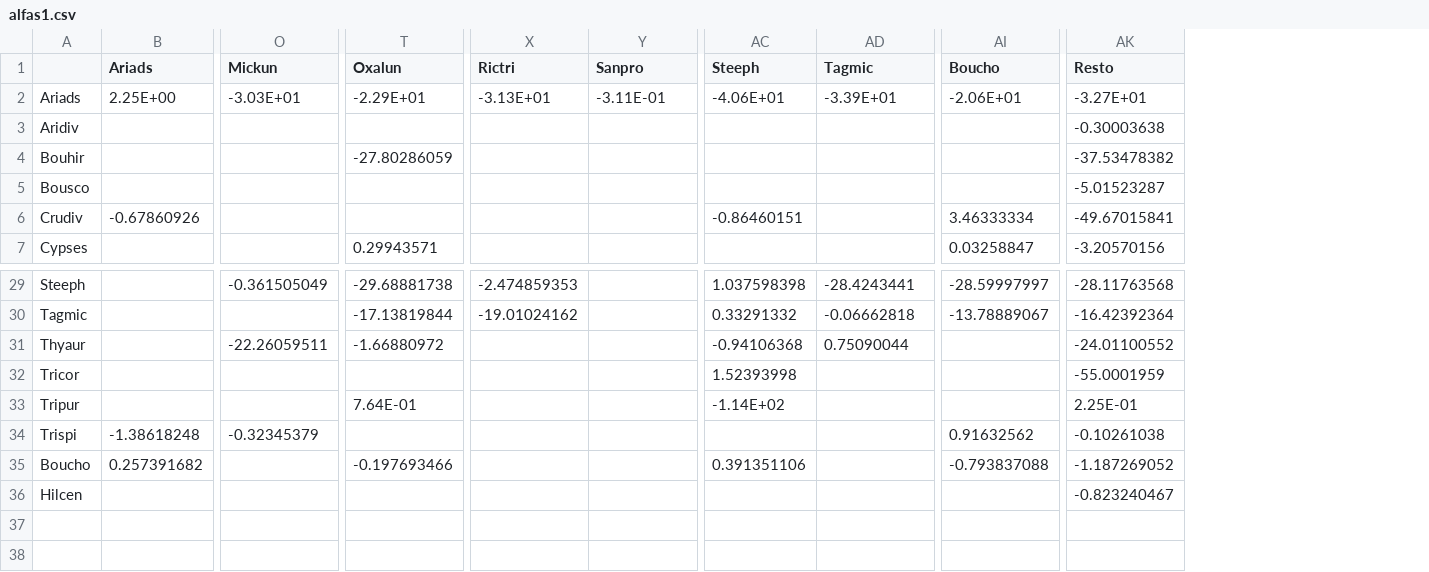
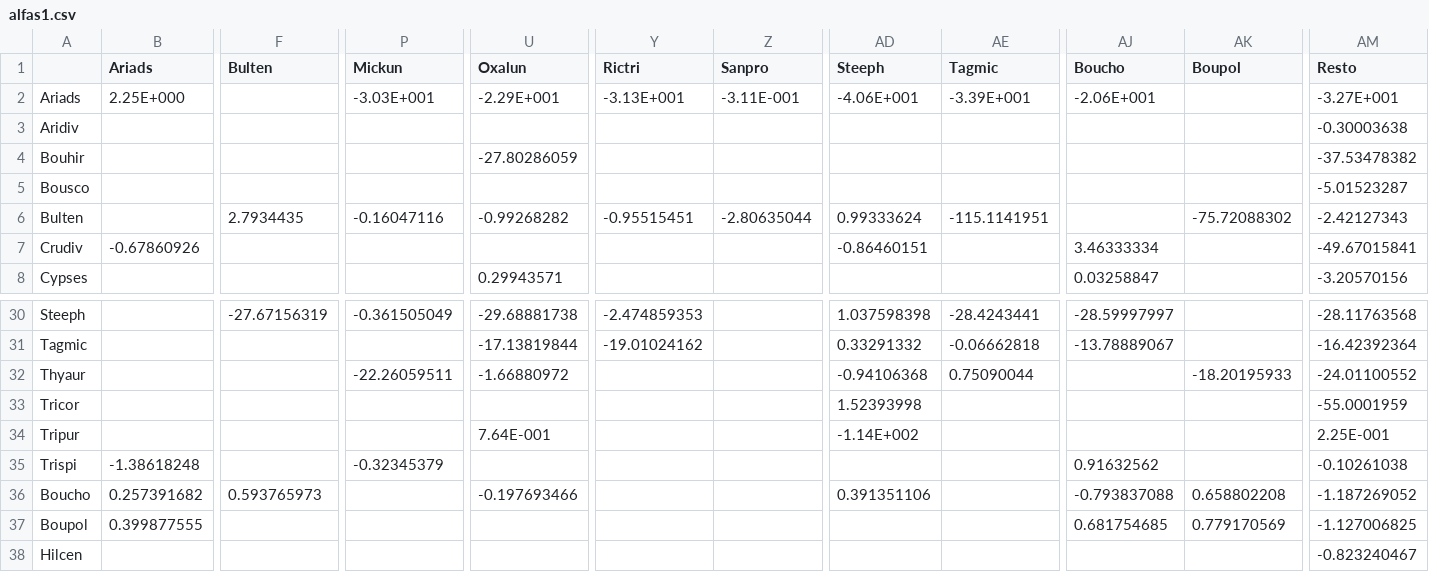
Before and after one commit to alemtzb/clumpingmecs, a CSV file: simulations/alfas1.csv, drawn as a sheet; only a part is shown, gaps mark what is left out; addresses are those after the commit; rows hold the shown columns only; the diff covers the shown part only; the diff names each change by its address in the sheet, - before the commit and + after, or states it on an @@ line.

```diff
--- a/simulations/alfas1.csv
+++ b/simulations/alfas1.csv
+column F (Bulten), rows 30-36: -27.67156319 |  |  |  |  |  | 0.593765973
+column AK (Boupol), rows 32-36: -18.20195933 |  |  |  | 0.658802208
-B2 (Ariads): 2.25E+00
+B2 (Ariads): 2.25E+000
-P2 (Mickun): -3.03E+01
+P2 (Mickun): -3.03E+001
-U2 (Oxalun): -2.29E+01
+U2 (Oxalun): -2.29E+001
-Y2 (Rictri): -3.13E+01
+Y2 (Rictri): -3.13E+001
-Z2 (Sanpro): -3.11E-01
+Z2 (Sanpro): -3.11E-001
-AD2 (Steeph): -4.06E+01
+AD2 (Steeph): -4.06E+001
-AE2 (Tagmic): -3.39E+01
+AE2 (Tagmic): -3.39E+001
-AJ2 (Boucho): -2.06E+01
+AJ2 (Boucho): -2.06E+001
-AM2 (Resto): -3.27E+01
+AM2 (Resto): -3.27E+001
+row 6: Bulten |  | 2.7934435 | -0.16047116 | -0.99268282 | -0.95515451 | -2.80635044 | 0.99333624 | -115.1141951 |  | -75.72088302 | -2.42127343
-U34 (Oxalun): 7.64E-01
+U34 (Oxalun): 7.64E-001
-AD34 (Steeph): -1.14E+02
+AD34 (Steeph): -1.14E+002
-AM34 (Resto): 2.25E-01
+AM34 (Resto): 2.25E-001
+row 37: Boupol | 0.399877555 |  |  |  |  |  |  |  | 0.681754685 | 0.779170569 | -1.127006825
```
Also changed, not shown: 6 edited cells elsewhere in this file, simulations/BBs1.csv, simulations/BBs2.csv, 4 other files.
